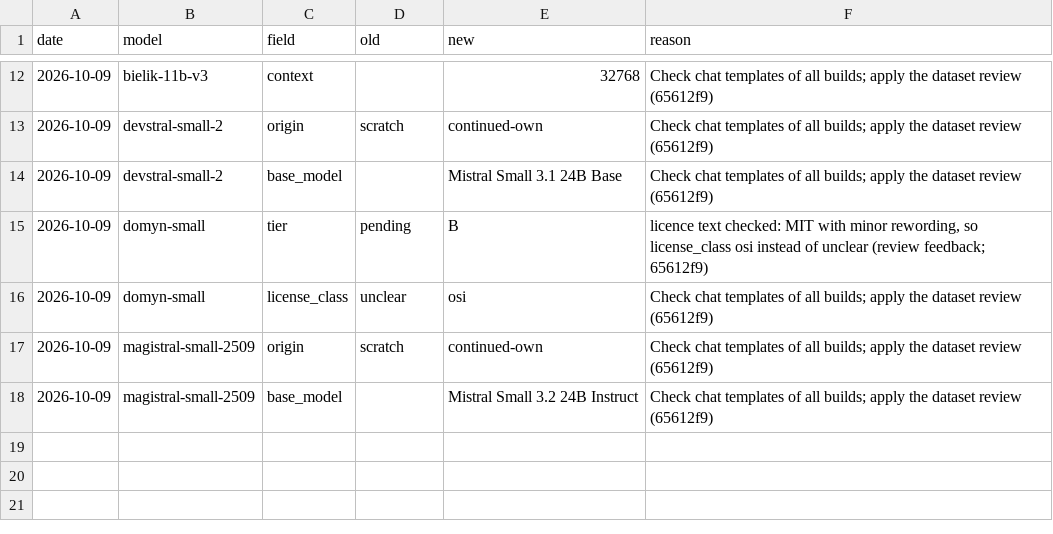
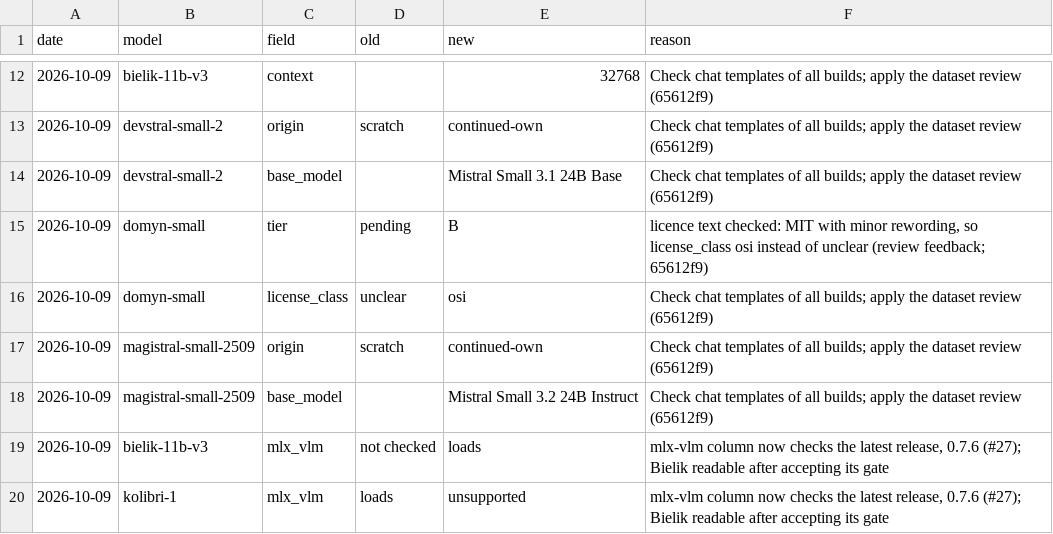
Before and after one commit to here-be-dragons-ai/sovereign-models, a CSV file: data/changes.csv, drawn as a sheet; only a part is shown, gaps mark what is left out; the diff names each change by its address in the sheet, - before the commit and + after, or states it on an @@ line.

Commit message:
mlx-vlm column checks the latest release
Bielik loads in 0.7.6 now that its gate is accepted; Kolibri is not in the
0.7.6 release (supported on mlx-vlm main since #2423 and in our fork),
so the column shows unsupported with that note.

Closes #27

```diff
--- a/data/changes.csv
+++ b/data/changes.csv
+row 19: 2026-10-09 | bielik-11b-v3 | mlx_vlm | not checked | loads | mlx-vlm column now checks the latest release, 0.7.6 (#27); Bielik readable after accepting its gate
+row 20: 2026-10-09 | kolibri-1 | mlx_vlm | loads | unsupported | mlx-vlm column now checks the latest release, 0.7.6 (#27); Bielik readable after accepting its gate
```
Also changed, not shown: data/mlx_support.csv, dist/scorecard.csv, 3 other files.
